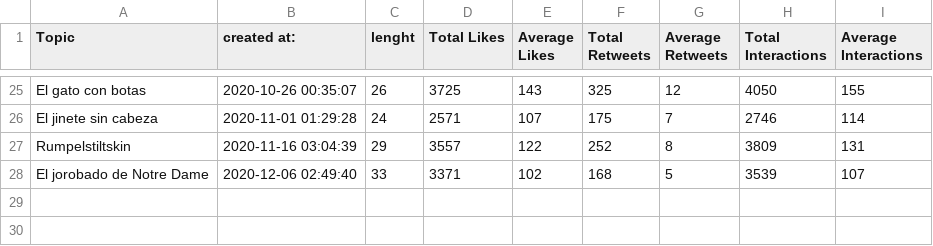
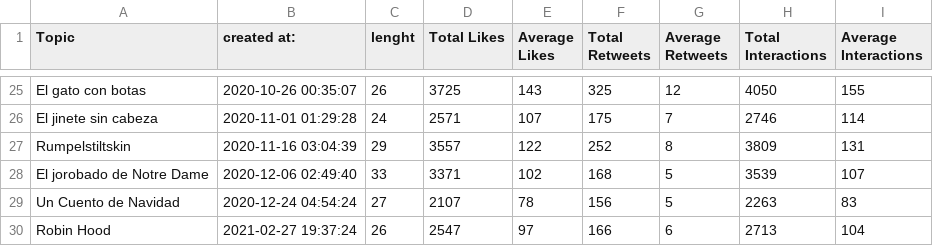
Before and after one commit to dan-almenar/Data-Analisis-Twitter-Threads-ES-, a CSV file: threads_dataset.csv, drawn as a sheet; only a part is shown, gaps mark what is left out.

Commit message:
Add files via upload
Added Robin Hood.csv, Un Cuento de Navidad.csv and updated the threads_dataset.csv file

```diff
--- a/threads_dataset.csv
+++ b/threads_dataset.csv
@@ -28 +28,3 @@ Rumpelstiltskin,2020-11-16 03:04:39,29,3557,122,252,8,3809,131
 El jorobado de Notre Dame,2020-12-06 02:49:40,33,3371,102,168,5,3539,107
+Un Cuento de Navidad,2020-12-24 04:54:24,27,2107,78,156,5,2263,83
+Robin Hood,2021-02-27 19:37:24,26,2547,97,166,6,2713,104
```
Also changed, not shown: 2 other files.
